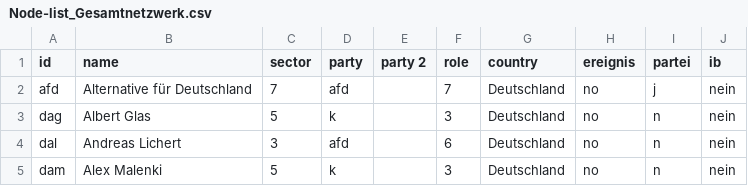
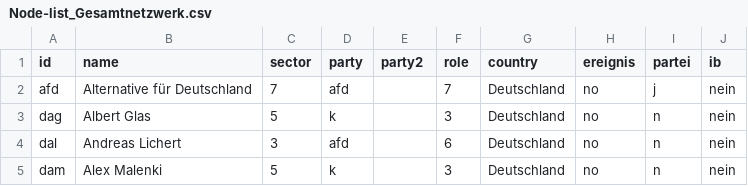
Before and after one commit to celinaishere/Kek-List-2-Nazinetzwerke, a CSV file: Node-list_Gesamtnetzwerk.csv, drawn as a sheet; only a part is shown.

Commit message:
Update Node-list_Gesamtnetzwerk.csv

```diff
--- a/Node-list_Gesamtnetzwerk.csv
+++ b/Node-list_Gesamtnetzwerk.csv
@@ -1,2 +1,2 @@
-id,name,sector,party,party 2,role,country,ereignis,partei,ib
+id,name,sector,party,party2,role,country,ereignis,partei,ib
 afd,Alternative für Deutschland,7,afd,,7,Deutschland,no,j,nein
```
